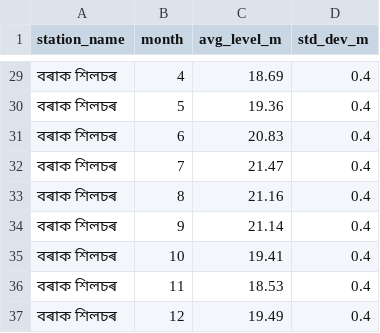
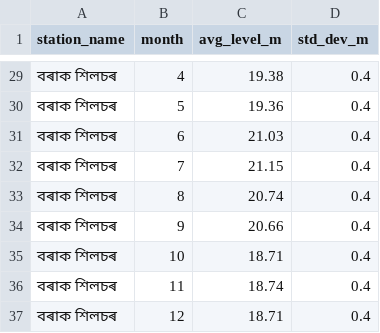
Before and after one commit to Chaitanya-970/CAD, a CSV file: backend/data/historical.csv, drawn as a sheet; only a part is shown, gaps mark what is left out; the diff covers the shown part only.

```diff
--- a/backend/data/historical.csv
+++ b/backend/data/historical.csv
@@ -29,9 +29,9 @@ station_name,month,avg_level_m,std_dev_m
-বৰাক শিলচৰ,4,18.69,0.4
+বৰাক শিলচৰ,4,19.38,0.4
 বৰাক শিলচৰ,5,19.36,0.4
-বৰাক শিলচৰ,6,20.83,0.4
-বৰাক শিলচৰ,7,21.47,0.4
-বৰাক শিলচৰ,8,21.16,0.4
-বৰাক শিলচৰ,9,21.14,0.4
-বৰাক শিলচৰ,10,19.41,0.4
-বৰাক শিলচৰ,11,18.53,0.4
-বৰাক শিলচৰ,12,19.49,0.4
+বৰাক শিলচৰ,6,21.03,0.4
+বৰাক শিলচৰ,7,21.15,0.4
+বৰাক শিলচৰ,8,20.74,0.4
+বৰাক শিলচৰ,9,20.66,0.4
+বৰাক শিলচৰ,10,18.71,0.4
+বৰাক শিলচৰ,11,18.74,0.4
+বৰাক শিলচৰ,12,18.71,0.4
```
Also changed, not shown: 27 edited cells elsewhere in this file, 13 other files.
